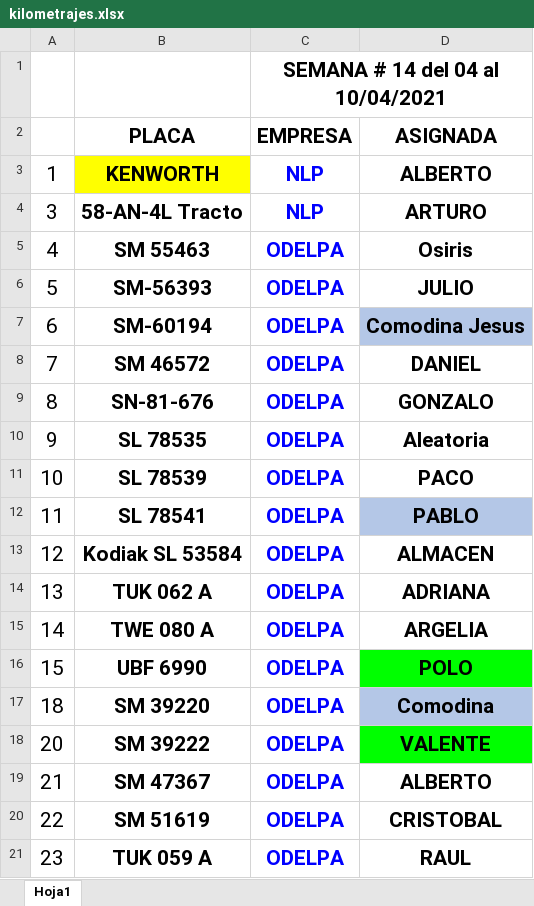
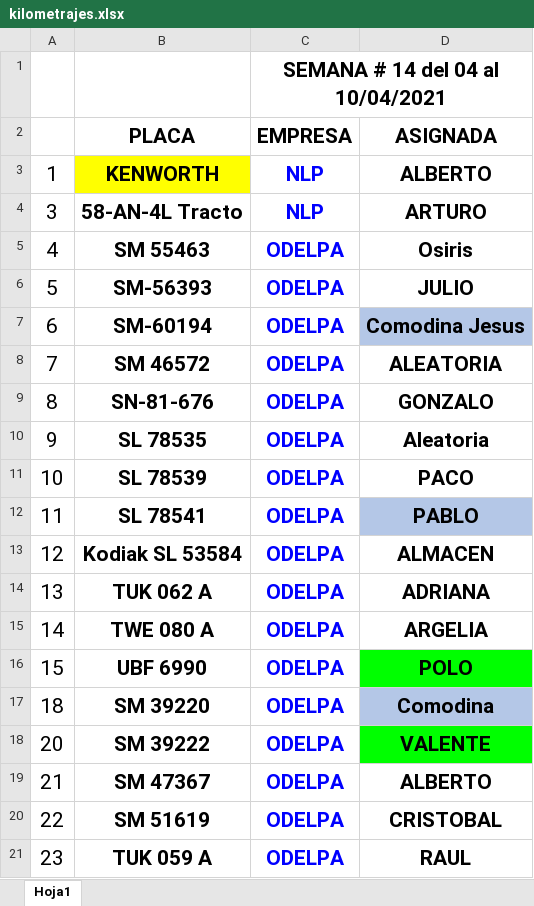
Before and after one commit to Hydra9999414/Cortes, an Excel workbook: kilometrajes.xlsx, sheet Hoja1, drawn as a sheet; values as stored, in another font and other column widths than the file's, no borders; the diff names each change by its address in the sheet, - before the commit and + after, or states it on an @@ line.

```diff
--- a/kilometrajes.xlsx (sheet Hoja1)
+++ b/kilometrajes.xlsx (sheet Hoja1)
-D8 (ASIGNADA): DANIEL
+D8 (ASIGNADA): ALEATORIA
```
Also changed, not shown: 7 other files.
